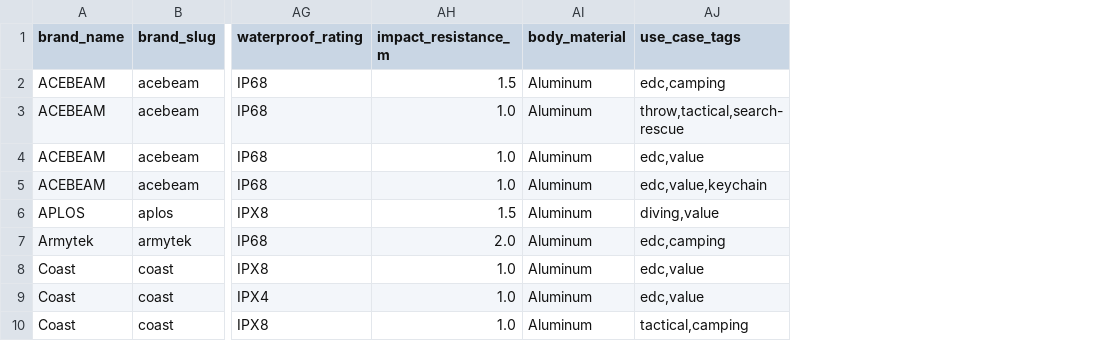
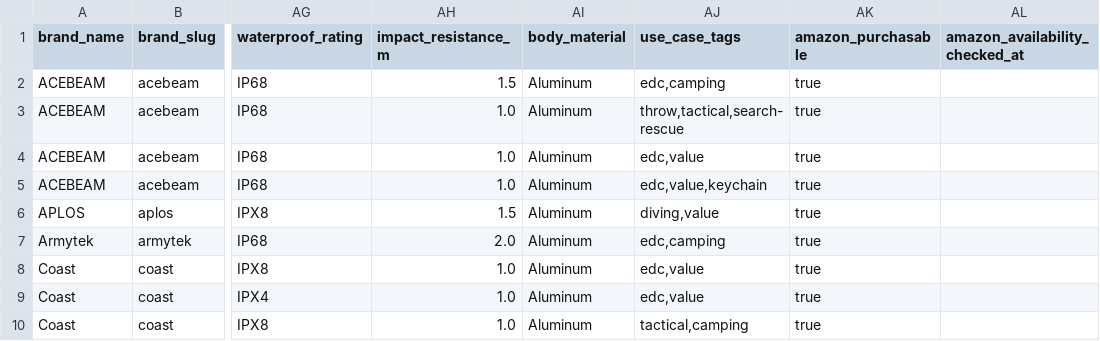
Before and after one commit to zrogers010/flashlight-ratings-go, a CSV file: data/manual_catalog.csv, drawn as a sheet; only a part is shown, gaps mark what is left out; the diff names each change by its address in the sheet, - before the commit and + after, or states it on an @@ line.

```diff
--- a/data/manual_catalog.csv
+++ b/data/manual_catalog.csv
+column AK (amazon_purchasable), rows 2-10: all true
+column AL (amazon_availability_checked_at), empty
```
Also changed, not shown: data/manual_catalog.template.csv, 29 other files.
